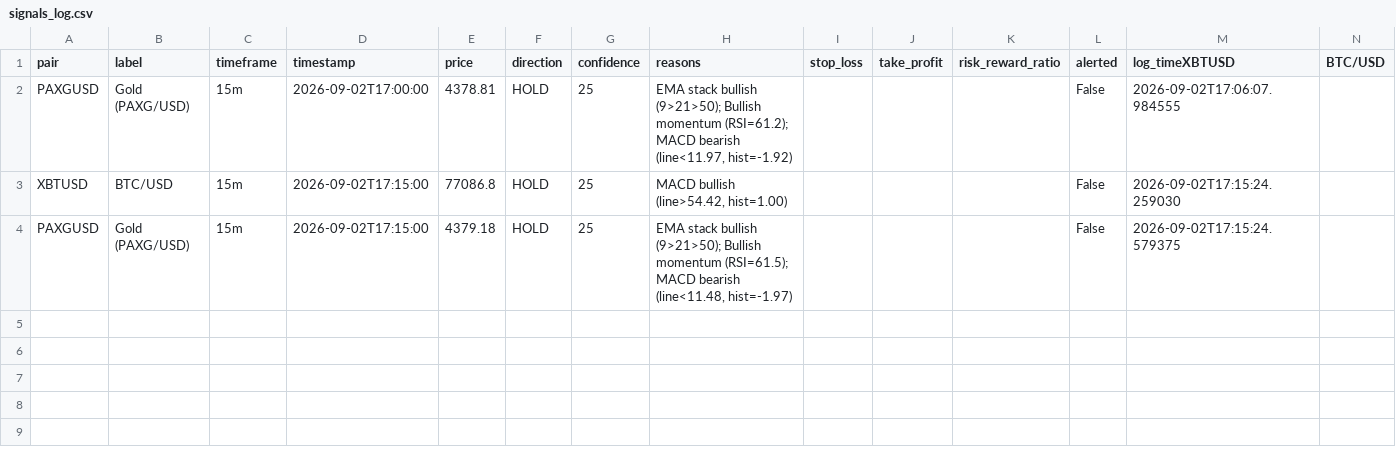
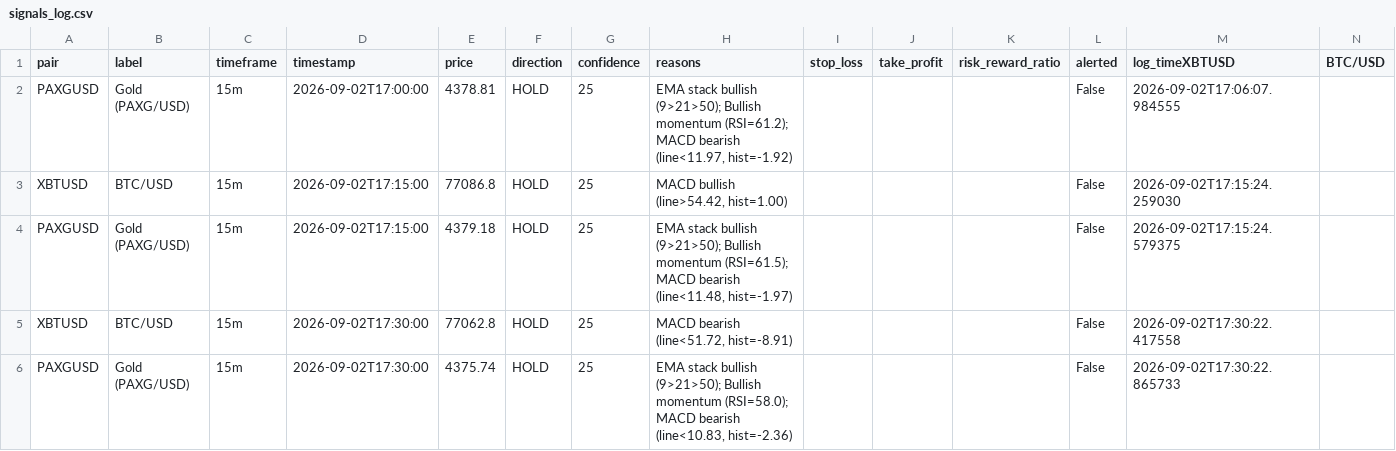
Before and after one commit to DaoLordLectrik/Sika-V2, a CSV file: data/signals_log.csv, drawn as a sheet; only a part is shown; rows hold the shown columns only; the diff names each change by its address in the sheet, - before the commit and + after, or states it on an @@ line.

```diff
--- a/data/signals_log.csv
+++ b/data/signals_log.csv
+row 5: XBTUSD | BTC/USD | 15m | 2026-09-02T17:30:00 | 77062.8 | HOLD | 25 | MACD bearish (line<51.72, hist=-8.91) |  |  |  | False | 2026-09-02T17:30:22.417558
+row 6: PAXGUSD | Gold (PAXG/USD) | 15m | 2026-09-02T17:30:00 | 4375.74 | HOLD | 25 | EMA stack bullish (9>21>50); Bullish momentum (RSI=58.0); MACD bearish (line<10.83, hist=-2.36) |  |  |  | False | 2026-09-02T17:30:22.865733
```
Also changed, not shown: 1 other file.
